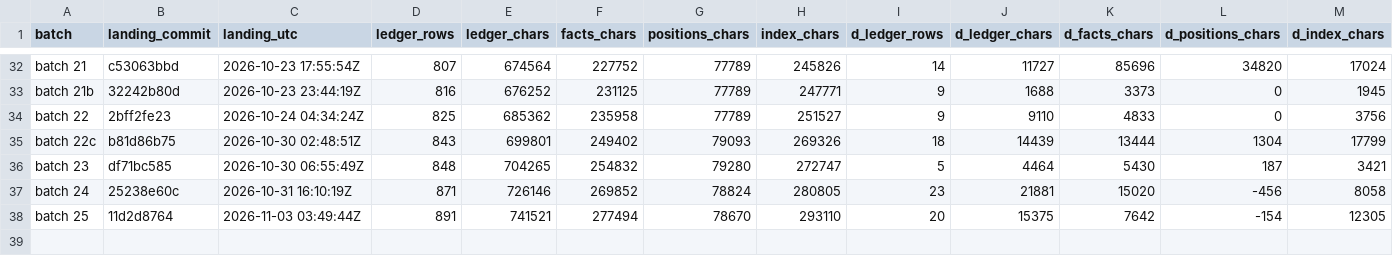
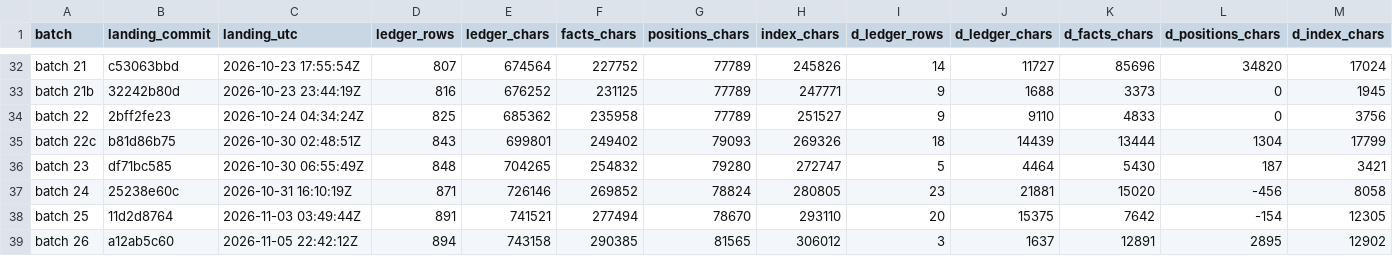
Before and after one commit to palimondo/fortress, a CSV file: explorations/coordinator/process-engineering/record-growth/per-batch.csv, drawn as a sheet; only a part is shown, gaps mark what is left out; rows hold the shown columns only; the diff names each change by its address in the sheet, - before the commit and + after, or states it on an @@ line.

```diff
--- a/explorations/coordinator/process-engineering/record-growth/per-batch.csv
+++ b/explorations/coordinator/process-engineering/record-growth/per-batch.csv
+row 39: batch 26 | a12ab5c60 | 2026-11-05 22:42:12Z | 894 | 743158 | 290385 | 81565 | 306012 | 3 | 1637 | 12891 | 2895 | 12902
```
Also changed, not shown: explorations/coordinator/process-engineering/record-growth/by-day.csv, explorations/coordinator/process-engineering/record-growth/landings.csv, 8 other files.
